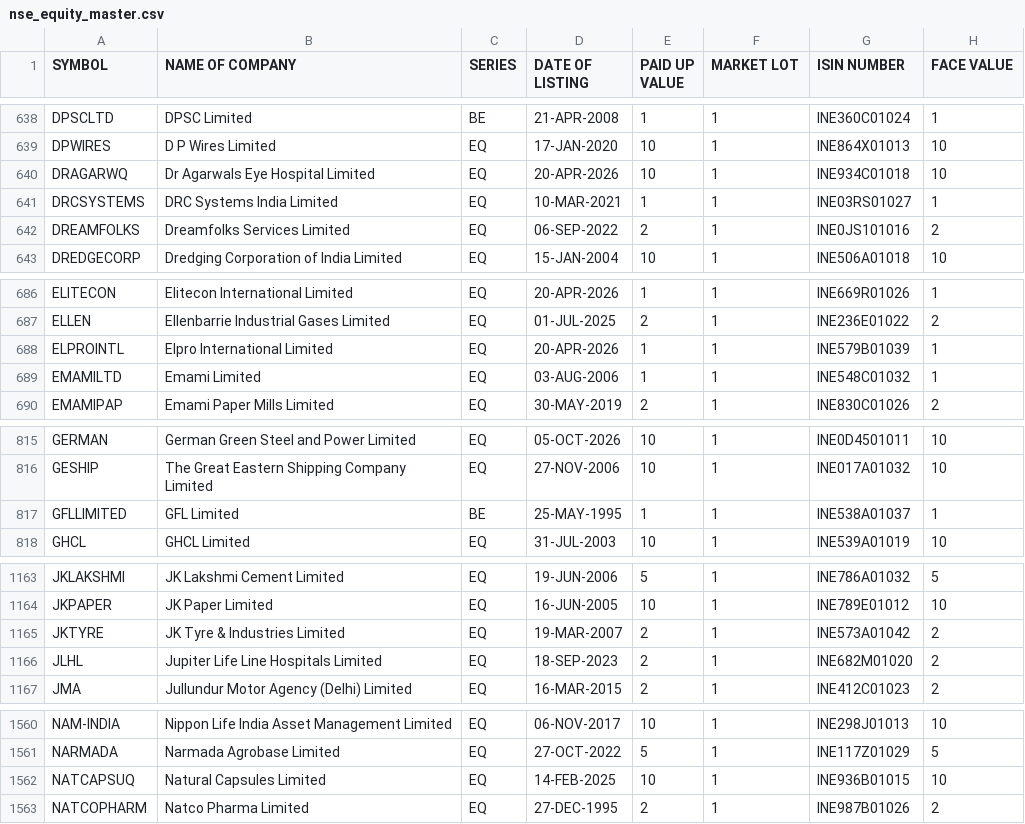
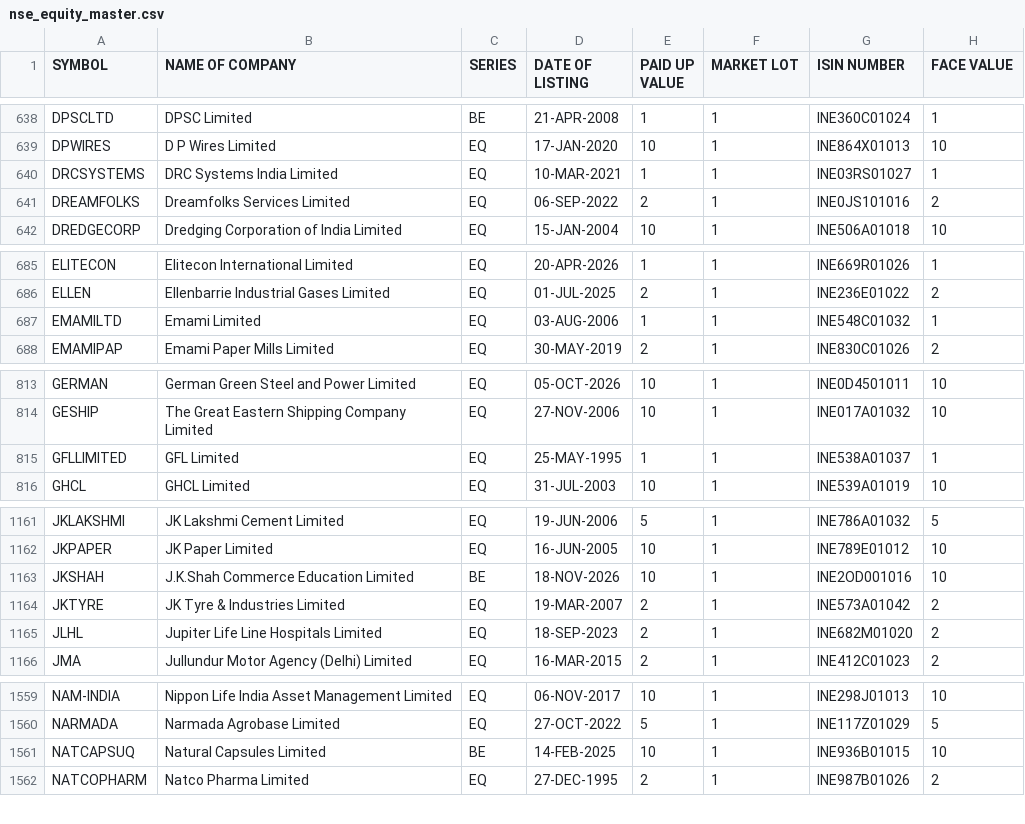
Before and after one commit to krishnaoj-stack/Stock---Dashboard, a CSV file: data/reference/nse_equity_master.csv, drawn as a sheet; only a part is shown, gaps mark what is left out; the diff covers the shown part only.

```diff
--- a/data/reference/nse_equity_master.csv
+++ b/data/reference/nse_equity_master.csv
@@ -639,3 +639,2 @@ DPSCLTD,DPSC Limited,BE,21-APR-2008,1,1,INE360C01024,1
 DPWIRES,D P Wires Limited,EQ,17-JAN-2020,10,1,INE864X01013,10
-DRAGARWQ,Dr Agarwals Eye Hospital Limited,EQ,20-APR-2026,10,1,INE934C01018,10
 DRCSYSTEMS,DRC Systems India Limited,EQ,10-MAR-2021,1,1,INE03RS01027,1
@@ -687,3 +686,2 @@ ELITECON,Elitecon International Limited,EQ,20-APR-2026,1,1,INE669R01026,1
 ELLEN,Ellenbarrie Industrial Gases Limited,EQ,01-JUL-2025,2,1,INE236E01022,2
-ELPROINTL,Elpro International Limited,EQ,20-APR-2026,1,1,INE579B01039,1
 EMAMILTD,Emami Limited,EQ,03-AUG-2006,1,1,INE548C01032,1
@@ -816,3 +814,3 @@ GERMAN,German Green Steel and Power Limited,EQ,05-OCT-2026,10,1,INE0D4501011,10
 GESHIP,The Great Eastern Shipping Company Limited,EQ,27-NOV-2006,10,1,INE017A01032,10
-GFLLIMITED,GFL Limited,BE,25-MAY-1995,1,1,INE538A01037,1
+GFLLIMITED,GFL Limited,EQ,25-MAY-1995,1,1,INE538A01037,1
 GHCL,GHCL Limited,EQ,31-JUL-2003,10,1,INE539A01019,10
@@ -1164,2 +1162,3 @@ JKLAKSHMI,JK Lakshmi Cement Limited,EQ,19-JUN-2006,5,1,INE786A01032,5
 JKPAPER,JK Paper Limited,EQ,16-JUN-2005,10,1,INE789E01012,10
+JKSHAH,J.K.Shah Commerce Education Limited,BE,18-NOV-2026,10,1,INE2OD001016,10
 JKTYRE,JK Tyre & Industries Limited,EQ,19-MAR-2007,2,1,INE573A01042,2
@@ -1561,3 +1560,3 @@ NAM-INDIA,Nippon Life India Asset Management Limited,EQ,06-NOV-2017,10,1,INE298J
 NARMADA,Narmada Agrobase Limited,EQ,27-OCT-2022,5,1,INE117Z01029,5
-NATCAPSUQ,Natural Capsules Limited,EQ,14-FEB-2025,10,1,INE936B01015,10
+NATCAPSUQ,Natural Capsules Limited,BE,14-FEB-2025,10,1,INE936B01015,10
 NATCOPHARM,Natco Pharma Limited,EQ,27-DEC-1995,2,1,INE987B01026,2
```
Also changed, not shown: 2 edited cells elsewhere in this file, data/output/latest.csv, 1 other file.
